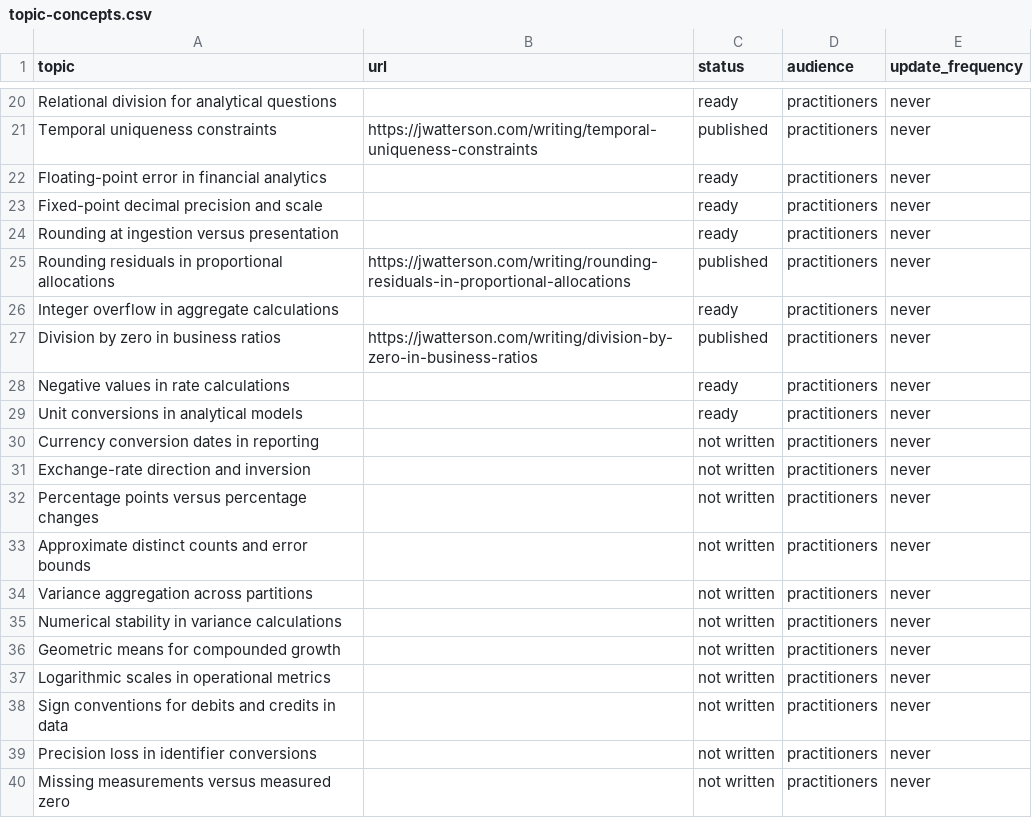
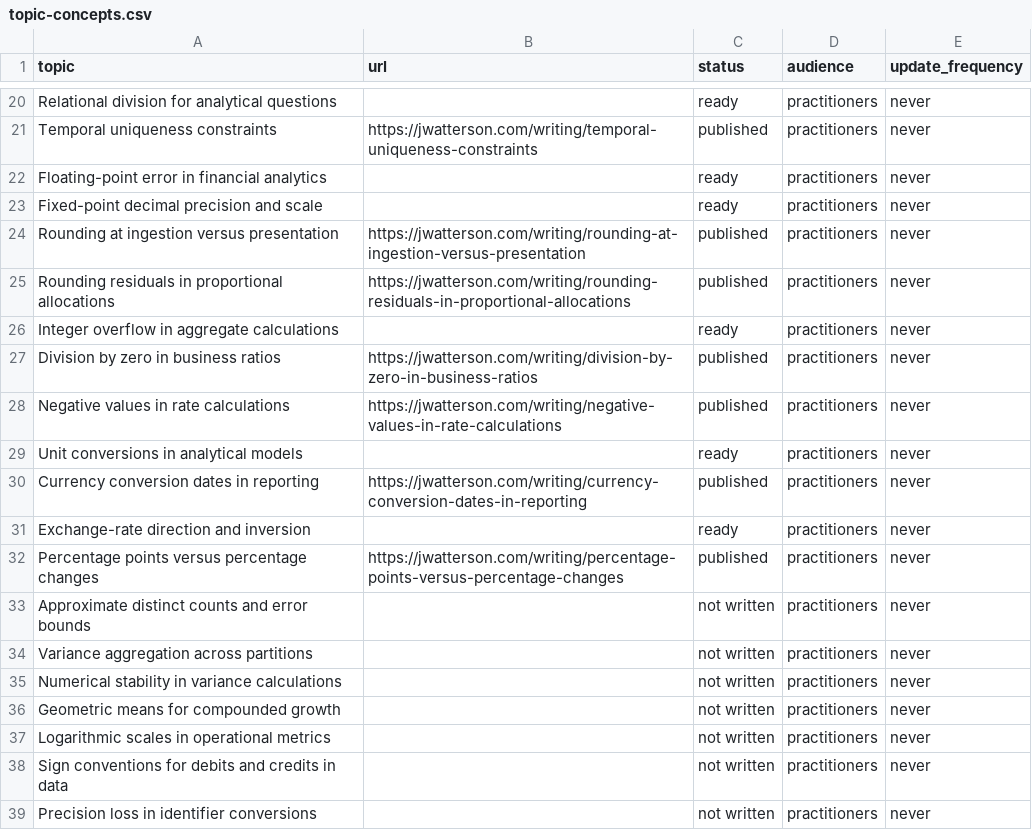
Before and after one commit to j-watterson/portfolio-website, a CSV file: scripts/topic-concepts.csv, drawn as a sheet; only a part is shown, gaps mark what is left out; the shorter side is filled out with more unchanged rows.

```diff
--- a/scripts/topic-concepts.csv
+++ b/scripts/topic-concepts.csv
@@ -23,3 +23,3 @@ Floating-point error in financial analytics,,ready,practitioners,never
 Fixed-point decimal precision and scale,,ready,practitioners,never
-Rounding at ingestion versus presentation,,ready,practitioners,never
+Rounding at ingestion versus presentation,https://jwatterson.com/writing/rounding-at-ingestion-versus-presentation,published,practitioners,never
 Rounding residuals in proportional allocations,https://jwatterson.com/writing/rounding-residuals-in-proportional-allocations,published,practitioners,never
@@ -27,7 +27,7 @@ Integer overflow in aggregate calculations,,ready,practitioners,never
 Division by zero in business ratios,https://jwatterson.com/writing/division-by-zero-in-business-ratios,published,practitioners,never
-Negative values in rate calculations,,ready,practitioners,never
+Negative values in rate calculations,https://jwatterson.com/writing/negative-values-in-rate-calculations,published,practitioners,never
 Unit conversions in analytical models,,ready,practitioners,never
-Currency conversion dates in reporting,,not written,practitioners,never
-Exchange-rate direction and inversion,,not written,practitioners,never
-Percentage points versus percentage changes,,not written,practitioners,never
+Currency conversion dates in reporting,https://jwatterson.com/writing/currency-conversion-dates-in-reporting,published,practitioners,never
+Exchange-rate direction and inversion,,ready,practitioners,never
+Percentage points versus percentage changes,https://jwatterson.com/writing/percentage-points-versus-percentage-changes,published,practitioners,never
 Approximate distinct counts and error bounds,,not written,practitioners,never
```
Also changed, not shown: 6 other files.
